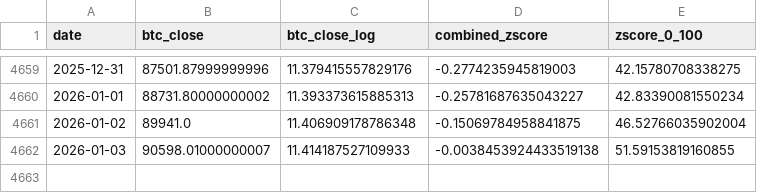
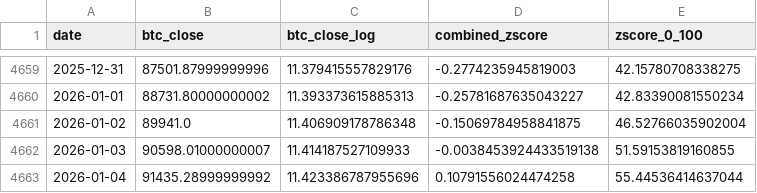
Before and after one commit to ZielCorny/bitcoin-top-landingpage, a CSV file: public/bitcoin-top.csv, drawn as a sheet; only a part is shown, gaps mark what is left out.

Commit message:
04.01.2026 updated

```diff
--- a/public/bitcoin-top.csv
+++ b/public/bitcoin-top.csv
@@ -4662 +4662,2 @@ date,btc_close,btc_close_log,combined_zscore,zscore_0_100
 2026-01-03,90598.01000000007,11.414187527109933,-0.0038453924433519138,51.59153819160855
+2026-01-04,91435.28999999992,11.423386787955696,0.10791556024474258,55.44536414637044
```
